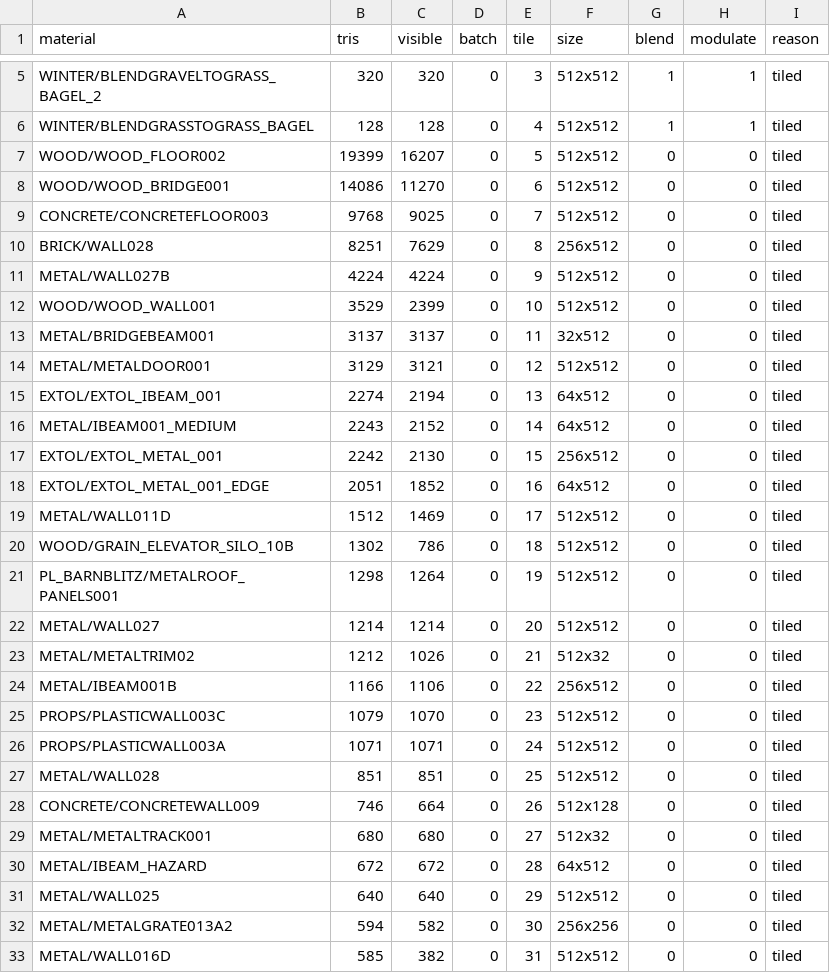
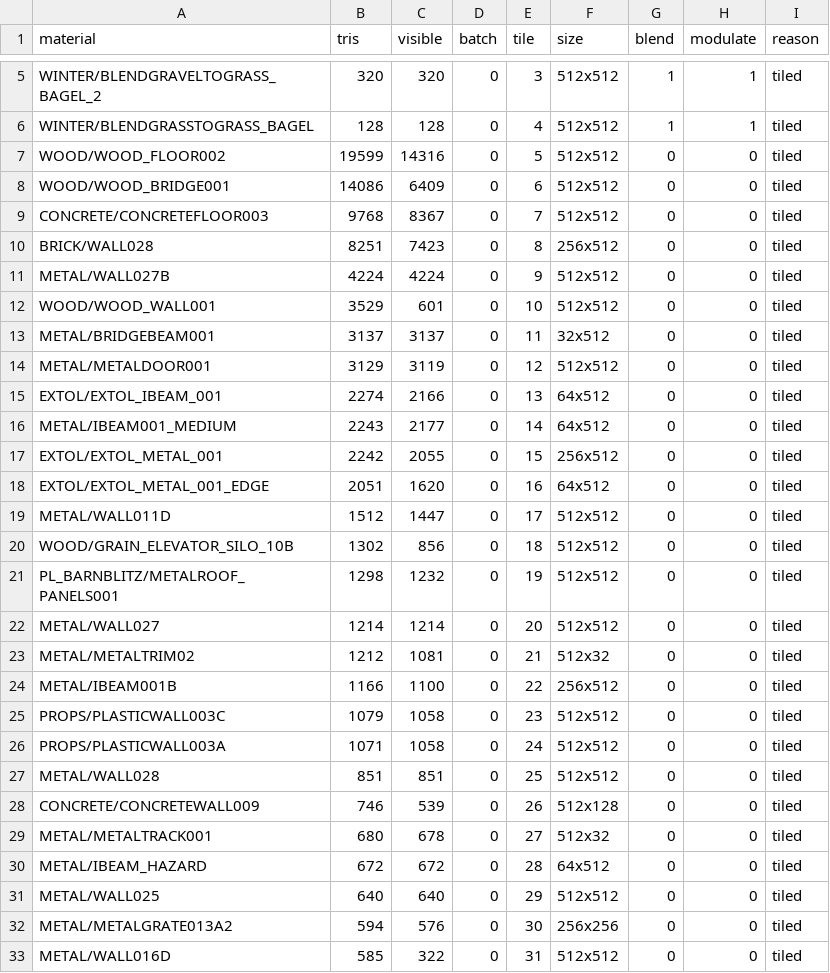
Before and after one commit to elo6371/tf2-demo-player-native, a TSV file: evidence/t62-map-matrix/koth_bagel_rc11/tile-tick0.tsv, drawn as a sheet; only a part is shown, gaps mark what is left out; the diff covers the shown part only.

```diff
--- a/evidence/t62-map-matrix/koth_bagel_rc11/tile-tick0.tsv
+++ b/evidence/t62-map-matrix/koth_bagel_rc11/tile-tick0.tsv
@@ -6,28 +6,28 @@ WINTER/BLENDGRAVELTOGRASS_BAGEL_2	320	320	0	3	512x512	1	1	tiled
 WINTER/BLENDGRASSTOGRASS_BAGEL	128	128	0	4	512x512	1	1	tiled
-WOOD/WOOD_FLOOR002	19399	16207	0	5	512x512	0	0	tiled
-WOOD/WOOD_BRIDGE001	14086	11270	0	6	512x512	0	0	tiled
-CONCRETE/CONCRETEFLOOR003	9768	9025	0	7	512x512	0	0	tiled
-BRICK/WALL028	8251	7629	0	8	256x512	0	0	tiled
+WOOD/WOOD_FLOOR002	19599	14316	0	5	512x512	0	0	tiled
+WOOD/WOOD_BRIDGE001	14086	6409	0	6	512x512	0	0	tiled
+CONCRETE/CONCRETEFLOOR003	9768	8367	0	7	512x512	0	0	tiled
+BRICK/WALL028	8251	7423	0	8	256x512	0	0	tiled
 METAL/WALL027B	4224	4224	0	9	512x512	0	0	tiled
-WOOD/WOOD_WALL001	3529	2399	0	10	512x512	0	0	tiled
+WOOD/WOOD_WALL001	3529	601	0	10	512x512	0	0	tiled
 METAL/BRIDGEBEAM001	3137	3137	0	11	32x512	0	0	tiled
-METAL/METALDOOR001	3129	3121	0	12	512x512	0	0	tiled
-EXTOL/EXTOL_IBEAM_001	2274	2194	0	13	64x512	0	0	tiled
-METAL/IBEAM001_MEDIUM	2243	2152	0	14	64x512	0	0	tiled
-EXTOL/EXTOL_METAL_001	2242	2130	0	15	256x512	0	0	tiled
-EXTOL/EXTOL_METAL_001_EDGE	2051	1852	0	16	64x512	0	0	tiled
-METAL/WALL011D	1512	1469	0	17	512x512	0	0	tiled
-WOOD/GRAIN_ELEVATOR_SILO_10B	1302	786	0	18	512x512	0	0	tiled
-PL_BARNBLITZ/METALROOF_PANELS001	1298	1264	0	19	512x512	0	0	tiled
+METAL/METALDOOR001	3129	3119	0	12	512x512	0	0	tiled
+EXTOL/EXTOL_IBEAM_001	2274	2166	0	13	64x512	0	0	tiled
+METAL/IBEAM001_MEDIUM	2243	2177	0	14	64x512	0	0	tiled
+EXTOL/EXTOL_METAL_001	2242	2055	0	15	256x512	0	0	tiled
+EXTOL/EXTOL_METAL_001_EDGE	2051	1620	0	16	64x512	0	0	tiled
+METAL/WALL011D	1512	1447	0	17	512x512	0	0	tiled
+WOOD/GRAIN_ELEVATOR_SILO_10B	1302	856	0	18	512x512	0	0	tiled
+PL_BARNBLITZ/METALROOF_PANELS001	1298	1232	0	19	512x512	0	0	tiled
 METAL/WALL027	1214	1214	0	20	512x512	0	0	tiled
-METAL/METALTRIM02	1212	1026	0	21	512x32	0	0	tiled
-METAL/IBEAM001B	1166	1106	0	22	256x512	0	0	tiled
-PROPS/PLASTICWALL003C	1079	1070	0	23	512x512	0	0	tiled
-PROPS/PLASTICWALL003A	1071	1071	0	24	512x512	0	0	tiled
+METAL/METALTRIM02	1212	1081	0	21	512x32	0	0	tiled
+METAL/IBEAM001B	1166	1100	0	22	256x512	0	0	tiled
+PROPS/PLASTICWALL003C	1079	1058	0	23	512x512	0	0	tiled
+PROPS/PLASTICWALL003A	1071	1058	0	24	512x512	0	0	tiled
 METAL/WALL028	851	851	0	25	512x512	0	0	tiled
-CONCRETE/CONCRETEWALL009	746	664	0	26	512x128	0	0	tiled
-METAL/METALTRACK001	680	680	0	27	512x32	0	0	tiled
+CONCRETE/CONCRETEWALL009	746	539	0	26	512x128	0	0	tiled
+METAL/METALTRACK001	680	678	0	27	512x32	0	0	tiled
 METAL/IBEAM_HAZARD	672	672	0	28	64x512	0	0	tiled
 METAL/WALL025	640	640	0	29	512x512	0	0	tiled
-METAL/METALGRATE013A2	594	582	0	30	256x256	0	0	tiled
-METAL/WALL016D	585	382	0	31	512x512	0	0	tiled
+METAL/METALGRATE013A2	594	576	0	30	256x256	0	0	tiled
+METAL/WALL016D	585	322	0	31	512x512	0	0	tiled
```
Also changed, not shown: 13 added rows, 1 removed row and 39 edited cells elsewhere in this file, evidence/t62-map-matrix/cp_snakewater_final1/tile-tick0.tsv, evidence/t62-map-matrix/cp_snakewater_final1/tile-tick2000.tsv, 41 other files.
